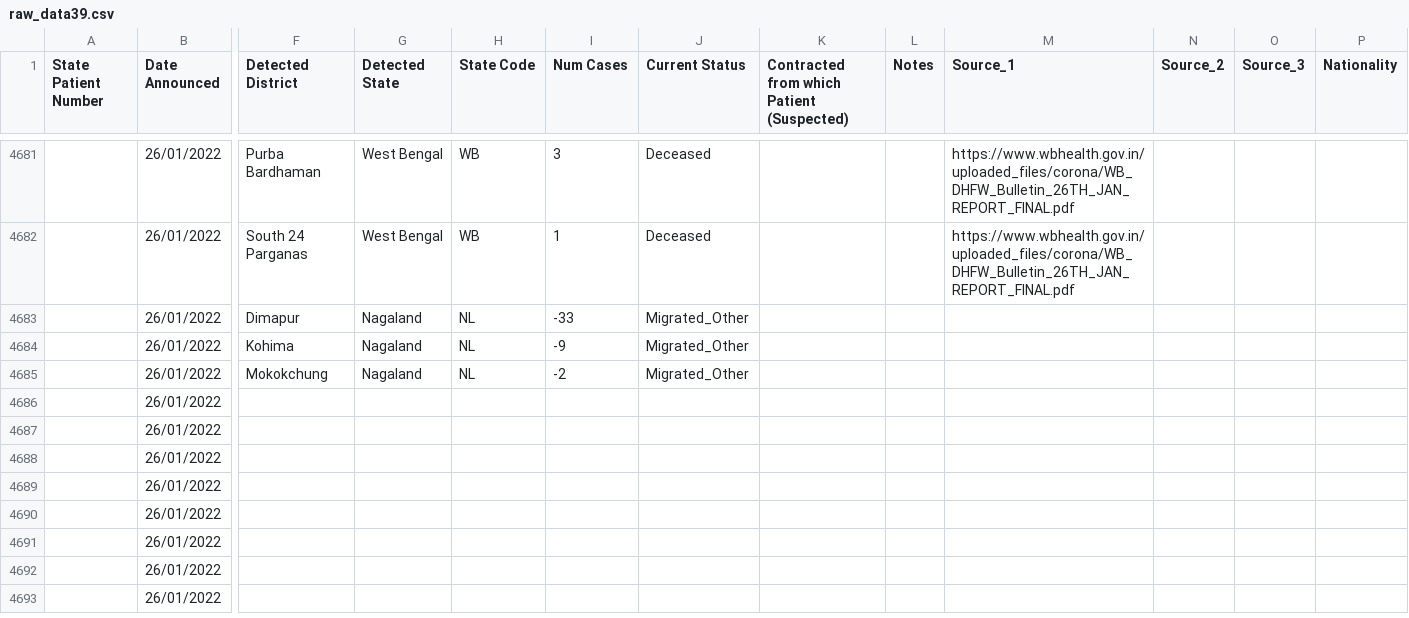
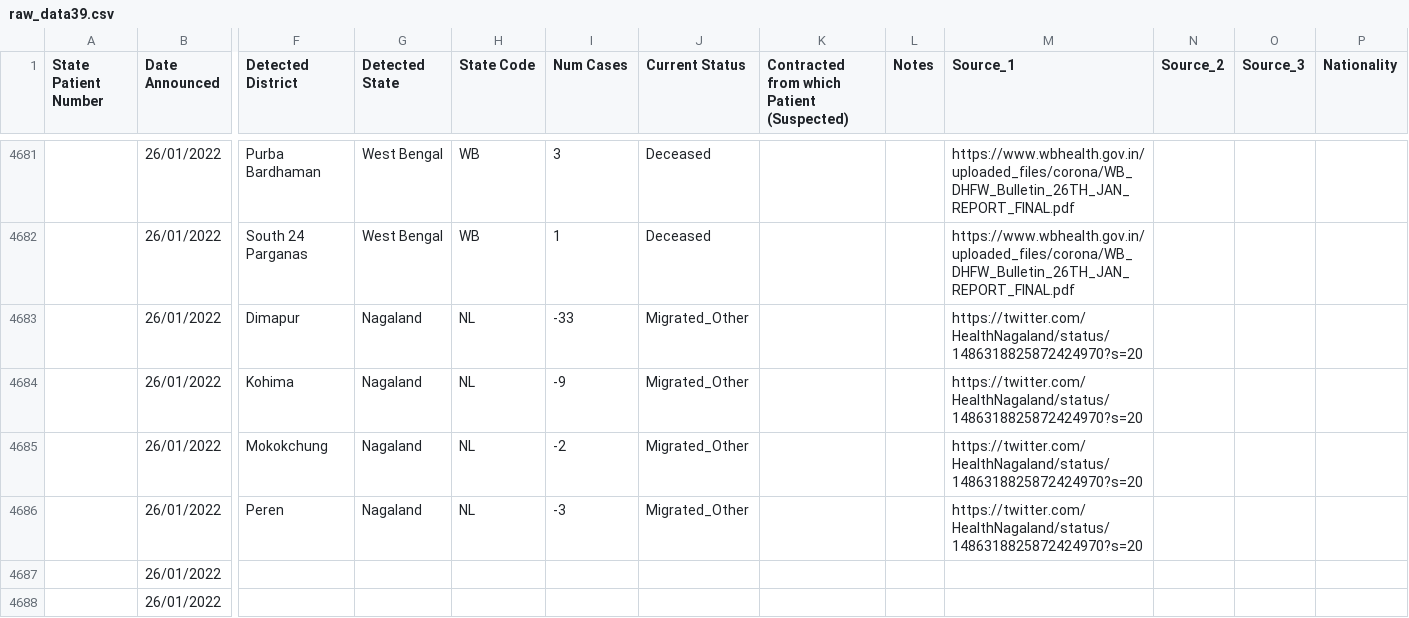
Before and after one commit to abhiramr/covid19bharat_data, a CSV file: csv/latest/raw_data39.csv, drawn as a sheet; only a part is shown, gaps mark what is left out; the shorter side is filled out with more unchanged rows; removed rows and columns are numbered as before the commit, all else as after; rows hold the shown columns only; the diff names each change by its address in the sheet, - before the commit and + after, or states it on an @@ line.

Commit message:
data updated on - Thu Jan 27 00:43:40 IST 2022

```diff
--- a/csv/latest/raw_data39.csv
+++ b/csv/latest/raw_data39.csv
-M4683:M4685 (Source_1): (empty)
+M4683:M4685 (Source_1): https://twitter.com/HealthNagaland/status/1486318825872424970?s=20
-row 4686:  | 26/01/2022
+row 4686:  | 26/01/2022 | Peren | Nagaland | NL | -3 | Migrated_Other |  |  | https://twitter.com/HealthNagaland/status/1486318825872424970?s=20
```
Also changed, not shown: 9 other files.
